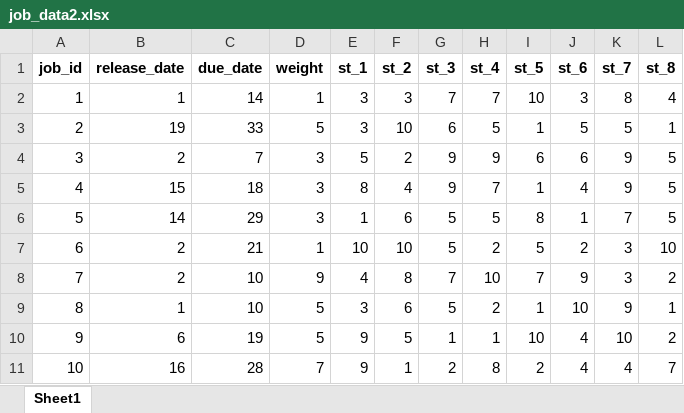
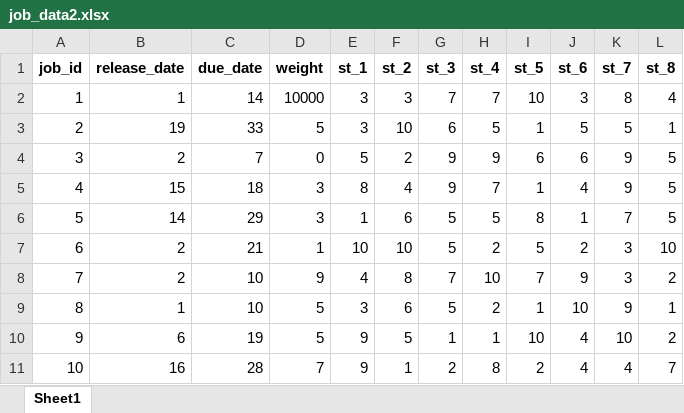
Before and after one commit to LarsonVU/OBP, an Excel workbook: data/job_data2.xlsx, sheet Sheet1, drawn as a sheet; values as stored, in another font and other column widths than the file's, no borders; the diff names each change by its address in the sheet, - before the commit and + after, or states it on an @@ line.

```diff
--- a/data/job_data2.xlsx (sheet Sheet1)
+++ b/data/job_data2.xlsx (sheet Sheet1)
-D2 (weight): 1
+D2 (weight): 10000
-D4 (weight): 3
+D4 (weight): 0
```
Also changed, not shown: 1 other file.
